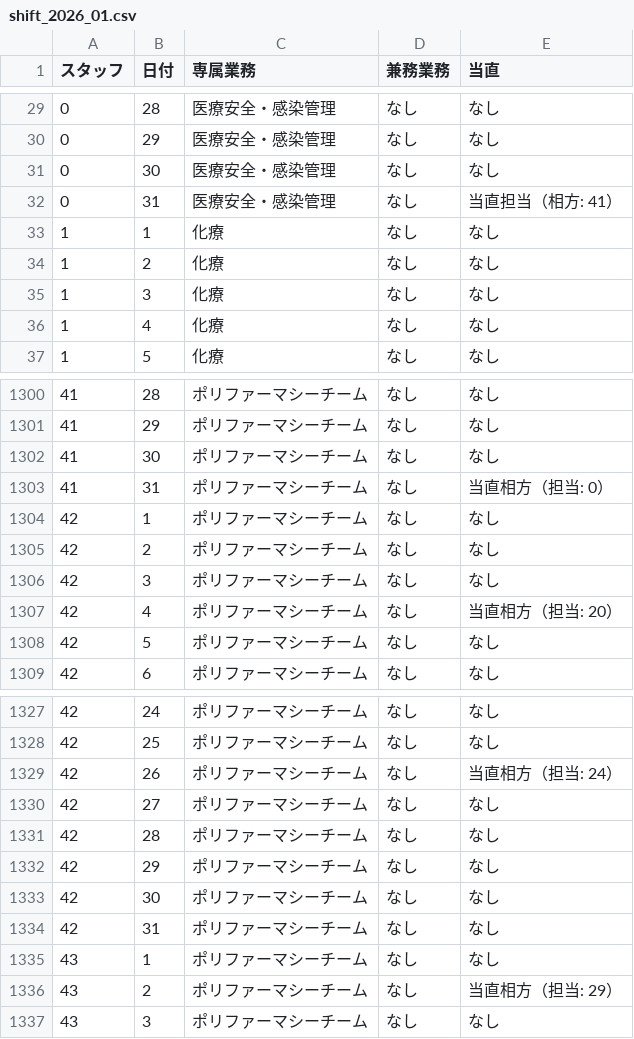
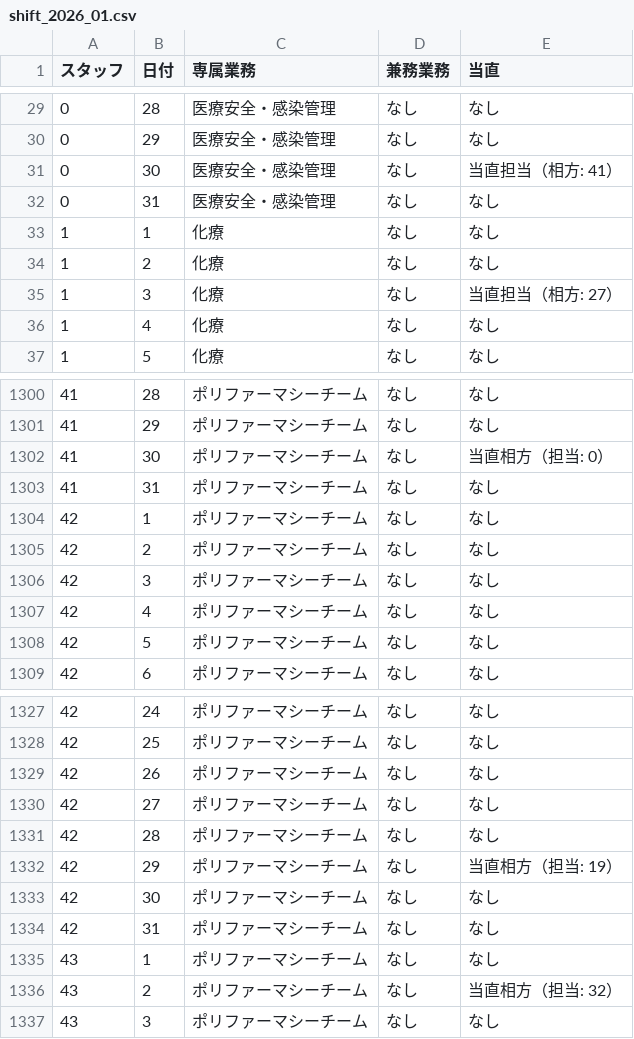
Before and after one commit to aharu6/shift_tool, a CSV file: shift_2026_01.csv, drawn as a sheet; only a part is shown, gaps mark what is left out; the diff covers the shown part only.

```diff
--- a/shift_2026_01.csv
+++ b/shift_2026_01.csv
@@ -30,7 +30,7 @@
 0,29,医療安全・感染管理,なし,なし
-0,30,医療安全・感染管理,なし,なし
-0,31,医療安全・感染管理,なし,当直担当（相方: 41）
+0,30,医療安全・感染管理,なし,当直担当（相方: 41）
+0,31,医療安全・感染管理,なし,なし
 1,1,化療,なし,なし
 1,2,化療,なし,なし
-1,3,化療,なし,なし
+1,3,化療,なし,当直担当（相方: 27）
 1,4,化療,なし,なし
@@ -1301,4 +1301,4 @@
 41,29,ポリファーマシーチーム,なし,なし
-41,30,ポリファーマシーチーム,なし,なし
-41,31,ポリファーマシーチーム,なし,当直相方（担当: 0）
+41,30,ポリファーマシーチーム,なし,当直相方（担当: 0）
+41,31,ポリファーマシーチーム,なし,なし
 42,1,ポリファーマシーチーム,なし,なし
@@ -1306,3 +1306,3 @@
 42,3,ポリファーマシーチーム,なし,なし
-42,4,ポリファーマシーチーム,なし,当直相方（担当: 20）
+42,4,ポリファーマシーチーム,なし,なし
 42,5,ポリファーマシーチーム,なし,なし
@@ -1328,6 +1328,6 @@
 42,25,ポリファーマシーチーム,なし,なし
-42,26,ポリファーマシーチーム,なし,当直相方（担当: 24）
+42,26,ポリファーマシーチーム,なし,なし
 42,27,ポリファーマシーチーム,なし,なし
 42,28,ポリファーマシーチーム,なし,なし
-42,29,ポリファーマシーチーム,なし,なし
+42,29,ポリファーマシーチーム,なし,当直相方（担当: 19）
 42,30,ポリファーマシーチーム,なし,なし
@@ -1335,3 +1335,3 @@
 43,1,ポリファーマシーチーム,なし,なし
-43,2,ポリファーマシーチーム,なし,当直相方（担当: 29）
+43,2,ポリファーマシーチーム,なし,当直相方（担当: 32）
 43,3,ポリファーマシーチーム,なし,なし
```
Also changed, not shown: 111 edited cells elsewhere in this file, 2 other files.
